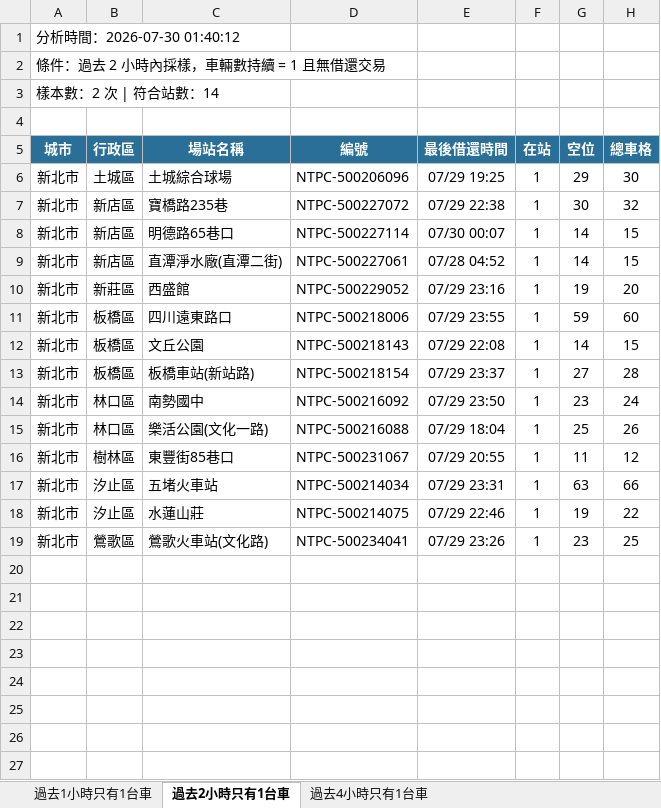
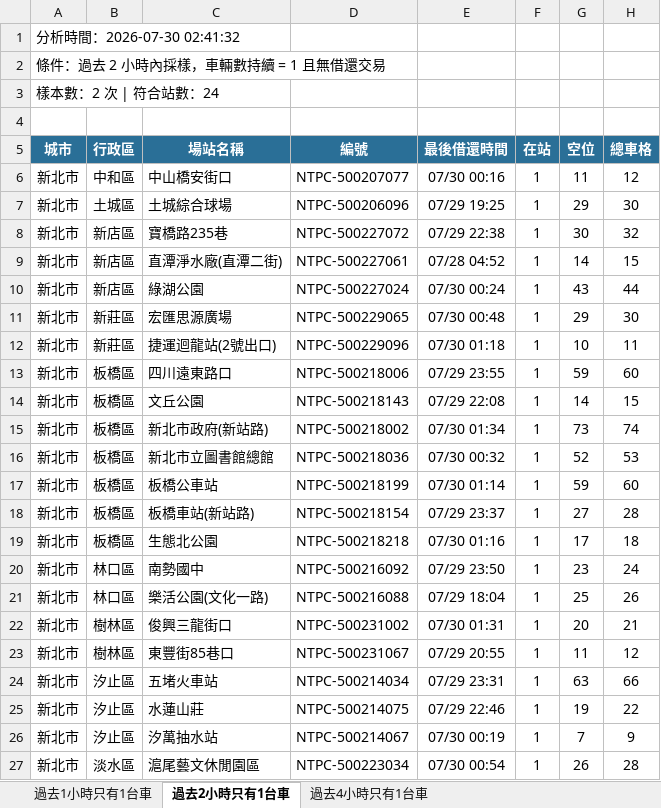
Before and after one commit to hippop3c/fixedbike, an Excel workbook: stale.xlsx, sheet 過去2小時只有1台車, drawn as a sheet; only a part is shown; the shorter side is filled out with more unchanged rows; values as stored, in another font and other column widths than the file's, no borders; removed rows and columns are numbered as before the commit, all else as after; the diff covers the shown part only; the diff names each change by its address in the sheet, - before the commit and + after, or states it on an @@ line.

```diff
--- a/stale.xlsx (sheet 過去2小時只有1台車)
+++ b/stale.xlsx (sheet 過去2小時只有1台車)
-A1 (城市): 分析時間：2026-07-30 01:40:12
+A1 (城市): 分析時間：2026-07-30 02:41:32
-A3 (城市): 樣本數：2 次 | 符合站數：14
+A3 (城市): 樣本數：2 次 | 符合站數：24
+row 6: 新北市 | 中和區 | 中山橋安街口 | NTPC-500207077 | 07/30 00:16 | 1 | 11 | 12
-row 8: 新北市 | 新店區 | 明德路65巷口 | NTPC-500227114 | 07/30 00:07 | 1 | 14 | 15
-row 10: 新北市 | 新莊區 | 西盛館 | NTPC-500229052 | 07/29 23:16 | 1 | 19 | 20
+row 10: 新北市 | 新店區 | 綠湖公園 | NTPC-500227024 | 07/30 00:24 | 1 | 43 | 44
+row 11: 新北市 | 新莊區 | 宏匯思源廣場 | NTPC-500229065 | 07/30 00:48 | 1 | 29 | 30
+row 12: 新北市 | 新莊區 | 捷運迴龍站(2號出口) | NTPC-500229096 | 07/30 01:18 | 1 | 10 | 11
+row 15: 新北市 | 板橋區 | 新北市政府(新站路) | NTPC-500218002 | 07/30 01:34 | 1 | 73 | 74
+row 16: 新北市 | 板橋區 | 新北市立圖書館總館 | NTPC-500218036 | 07/30 00:32 | 1 | 52 | 53
+row 17: 新北市 | 板橋區 | 板橋公車站 | NTPC-500218199 | 07/30 01:14 | 1 | 59 | 60
+row 19: 新北市 | 板橋區 | 生態北公園 | NTPC-500218218 | 07/30 01:16 | 1 | 17 | 18
+row 22: 新北市 | 樹林區 | 俊興三龍街口 | NTPC-500231002 | 07/30 01:31 | 1 | 20 | 21
+row 26: 新北市 | 汐止區 | 汐萬抽水站 | NTPC-500214067 | 07/30 00:19 | 1 | 7 | 9
+row 27: 新北市 | 淡水區 | 滬尾藝文休閒園區 | NTPC-500223034 | 07/30 00:54 | 1 | 26 | 28
```
Also changed, not shown: 1 added row elsewhere in this sheet, sheet 過去4小時只有1台車, sheet 過去1小時只有1台車, 2 other files.
